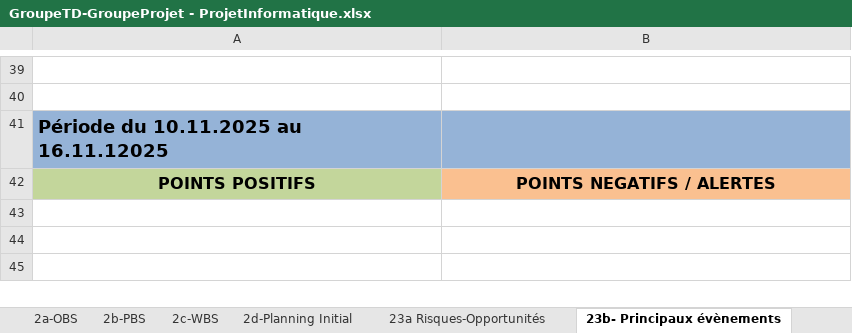
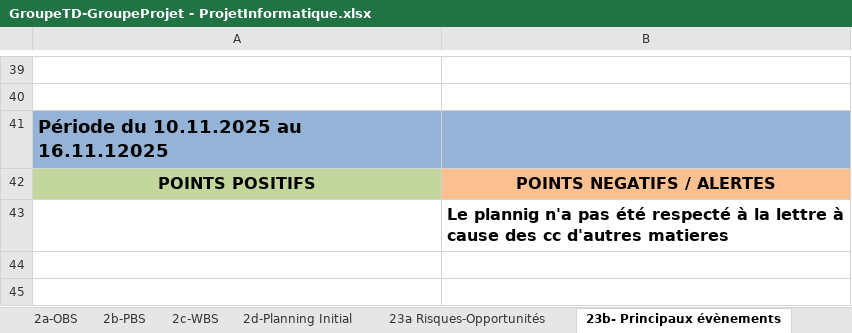
Before and after one commit to ngouadjeudunant-ux/tsp_projet_2025, an Excel workbook: tools/fichier_exel/GroupeTD-GroupeProjet - ProjetInformatique.xlsx, sheet 23b- Principaux évènements, drawn as a sheet; only a part is shown, gaps mark what is left out; values as stored, in another font and other column widths than the file's, no borders; charts and pictures not drawn; the diff names each change by its address in the sheet, - before the commit and + after, or states it on an @@ line.

```diff
--- a/tools/fichier_exel/GroupeTD-GroupeProjet - ProjetInformatique.xlsx (sheet 23b- Principaux évènements)
+++ b/tools/fichier_exel/GroupeTD-GroupeProjet - ProjetInformatique.xlsx (sheet 23b- Principaux évènements)
-B43: (empty)
+B43: Le plannig n'a pas été respecté à la lettre à cause des cc d'autres matieres
```
Also changed, not shown: sheet 2c-WBS, charts or pictures.
